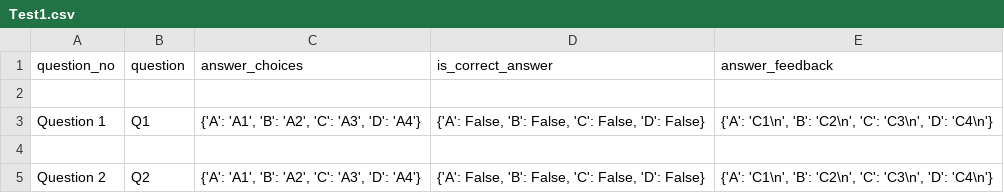
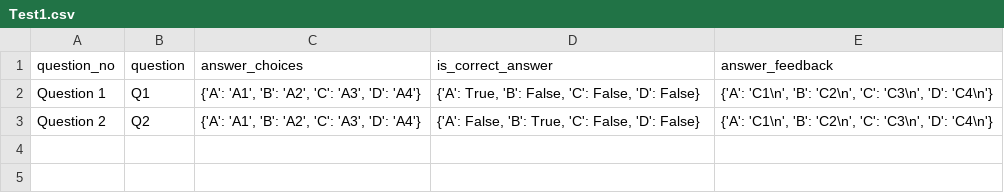
Before and after one commit to LeoGardner1/implementation, a CSV file: Test1.csv, drawn as a sheet.

```diff
--- a/Test1.csv
+++ b/Test1.csv
@@ -1,5 +1,3 @@
 question_no,question,answer_choices,is_correct_answer,answer_feedback
-
-Question 1,Q1,"{'A': 'A1', 'B': 'A2', 'C': 'A3', 'D': 'A4'}","{'A': False, 'B': False, 'C': False, 'D': False}","{'A': 'C1\n', 'B': 'C2\n', 'C': 'C3\n', 'D': 'C4\n'}"
-
-Question 2,Q2,"{'A': 'A1', 'B': 'A2', 'C': 'A3', 'D': 'A4'}","{'A': False, 'B': False, 'C': False, 'D': False}","{'A': 'C1\n', 'B': 'C2\n', 'C': 'C3\n', 'D': 'C4\n'}"
+Question 1,Q1,"{'A': 'A1', 'B': 'A2', 'C': 'A3', 'D': 'A4'}","{'A': True, 'B': False, 'C': False, 'D': False}","{'A': 'C1\n', 'B': 'C2\n', 'C': 'C3\n', 'D': 'C4\n'}"
+Question 2,Q2,"{'A': 'A1', 'B': 'A2', 'C': 'A3', 'D': 'A4'}","{'A': False, 'B': True, 'C': False, 'D': False}","{'A': 'C1\n', 'B': 'C2\n', 'C': 'C3\n', 'D': 'C4\n'}"
```
Also changed, not shown: users.csv, 4 other files.
